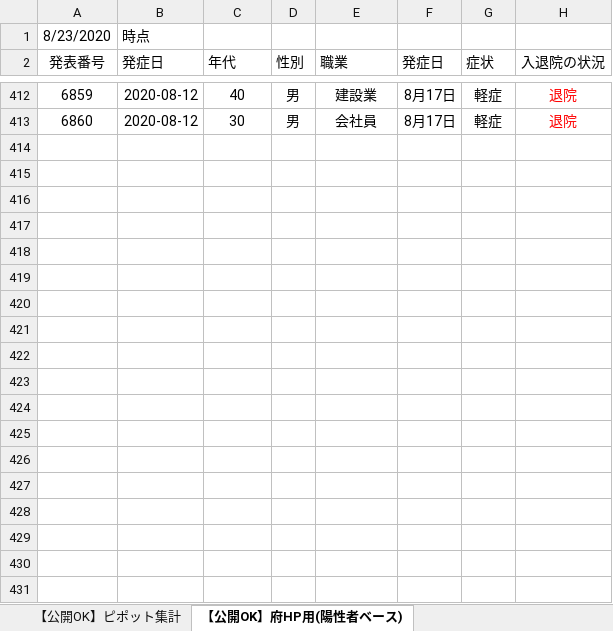
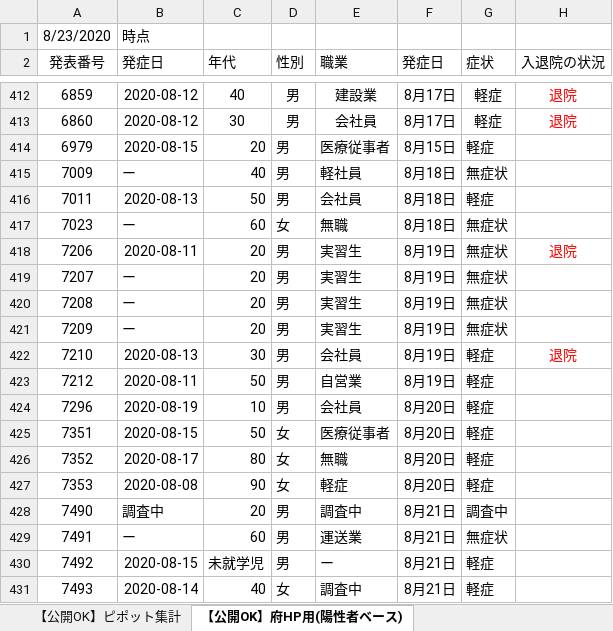
Before and after one commit to yotemuku/covid19, an Excel workbook: data/patients_and_inspections.xlsx, sheet 【公開OK】府HP用(陽性者ベース), drawn as a sheet; only a part is shown, gaps mark what is left out; values as stored, in another font and other column widths than the file's, no borders; the diff covers the shown part only; the diff names each change by its address in the sheet, - before the commit and + after, or states it on an @@ line.

```diff
--- a/data/patients_and_inspections.xlsx (sheet 【公開OK】府HP用(陽性者ベース))
+++ b/data/patients_and_inspections.xlsx (sheet 【公開OK】府HP用(陽性者ベース))
+row 414: 6979 | 2020-08-15 | 20 | 男 | 医療従事者 | 8月15日 | 軽症
+row 415: 7009 | ー | 40 | 男 | 軽社員 | 8月18日 | 無症状
+row 416: 7011 | 2020-08-13 | 50 | 男 | 会社員 | 8月18日 | 軽症
+row 417: 7023 | ー | 60 | 女 | 無職 | 8月18日 | 無症状
+row 418: 7206 | 2020-08-11 | 20 | 男 | 実習生 | 8月19日 | 無症状 | 退院
+row 419: 7207 | ー | 20 | 男 | 実習生 | 8月19日 | 無症状
+row 420: 7208 | ー | 20 | 男 | 実習生 | 8月19日 | 無症状
+row 421: 7209 | ー | 20 | 男 | 実習生 | 8月19日 | 無症状
+row 422: 7210 | 2020-08-13 | 30 | 男 | 会社員 | 8月19日 | 軽症 | 退院
+row 423: 7212 | 2020-08-11 | 50 | 男 | 自営業 | 8月19日 | 軽症
+row 424: 7296 | 2020-08-19 | 10 | 男 | 会社員 | 8月20日 | 軽症
+row 425: 7351 | 2020-08-15 | 50 | 女 | 医療従事者 | 8月20日 | 軽症
+row 426: 7352 | 2020-08-17 | 80 | 女 | 無職 | 8月20日 | 軽症
+row 427: 7353 | 2020-08-08 | 90 | 女 | 軽症 | 8月20日 | 軽症
+row 428: 7490 | 調査中 | 20 | 男 | 調査中 | 8月21日 | 調査中
+row 429: 7491 | ー | 60 | 男 | 運送業 | 8月21日 | 無症状
+row 430: 7492 | 2020-08-15 | 未就学児 | 男 | ー | 8月21日 | 軽症
+row 431: 7493 | 2020-08-14 | 40 | 女 | 調査中 | 8月21日 | 軽症
```
Also changed, not shown: 16 added rows and 1 edited cell elsewhere in this sheet, 1 other file.
